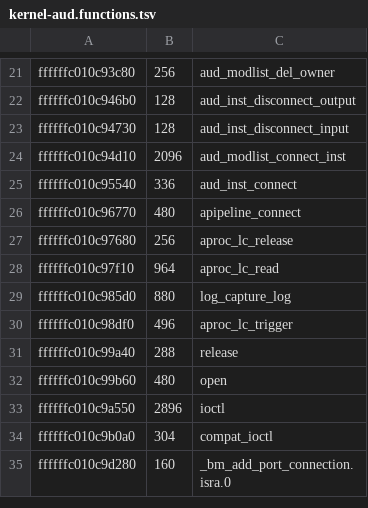
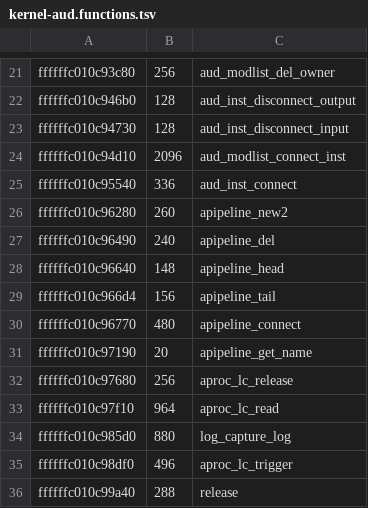
Before and after one commit to maxdewald/webos25-audio-decomp, a TSV file: symbols/kernel-aud.functions.tsv, drawn as a sheet; only a part is shown, gaps mark what is left out; the shorter side is filled out with more unchanged rows.

Commit message:
Recover kernel renderer routing and ownership contracts

```diff
--- a/symbols/kernel-aud.functions.tsv
+++ b/symbols/kernel-aud.functions.tsv
@@ -25,3 +25,8 @@ ffffffc010c94d10	2096	aud_modlist_connect_inst
 ffffffc010c95540	336	aud_inst_connect
+ffffffc010c96280	260	apipeline_new2
+ffffffc010c96490	240	apipeline_del
+ffffffc010c96640	148	apipeline_head
+ffffffc010c966d4	156	apipeline_tail
 ffffffc010c96770	480	apipeline_connect
+ffffffc010c97190	20	apipeline_get_name
 ffffffc010c97680	256	aproc_lc_release
```
Also changed, not shown: 11 other files.
